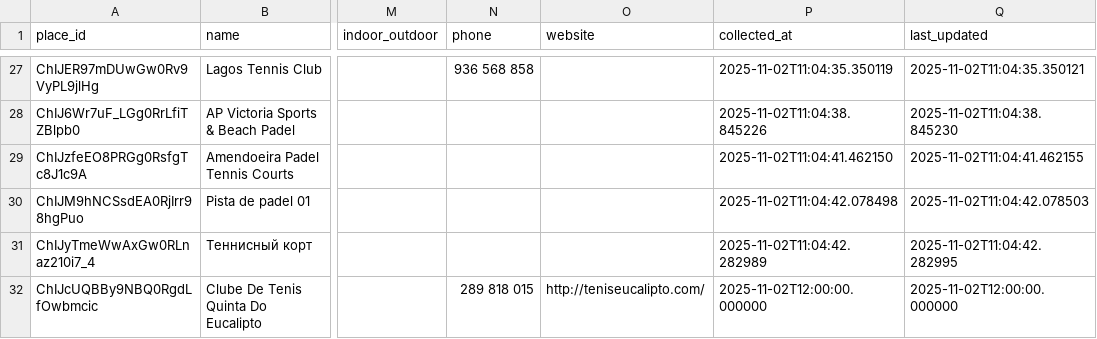
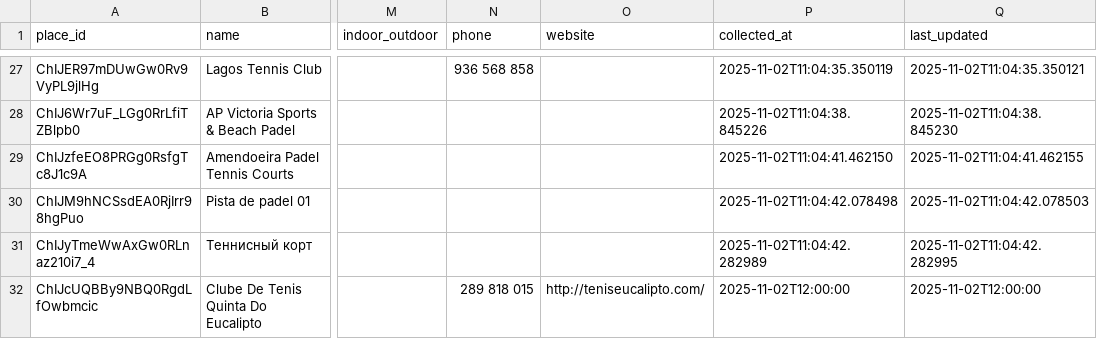
Before and after one commit to pmarcelino/padel, a CSV file: data/processed/facilities.csv, drawn as a sheet; only a part is shown, gaps mark what is left out; the diff names each change by its address in the sheet, - before the commit and + after, or states it on an @@ line.

Commit message:
Update city_stats.csv and facilities.csv to refine city data and correct timestamp format. Adjusted Faro's statistics and added updated Albufeira entry in city_stats.csv. In facilities.csv, modified timestamp for Clube De Tenis Quinta Do Eucalipto to ensure consistency. These changes enhance data accuracy and maintain uniformity across datasets.

```diff
--- a/data/processed/facilities.csv
+++ b/data/processed/facilities.csv
-P32 (collected_at): 2025-11-02T12:00:00.000000
+P32 (collected_at): 2025-11-02T12:00:00
-Q32 (last_updated): 2025-11-02T12:00:00.000000
+Q32 (last_updated): 2025-11-02T12:00:00
```
Also changed, not shown: data/processed/city_stats.csv.
